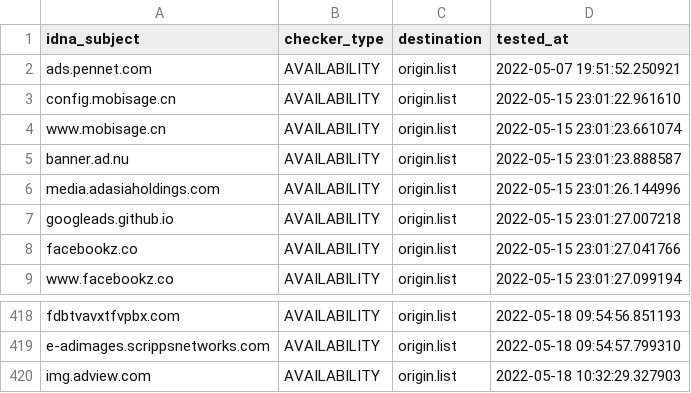
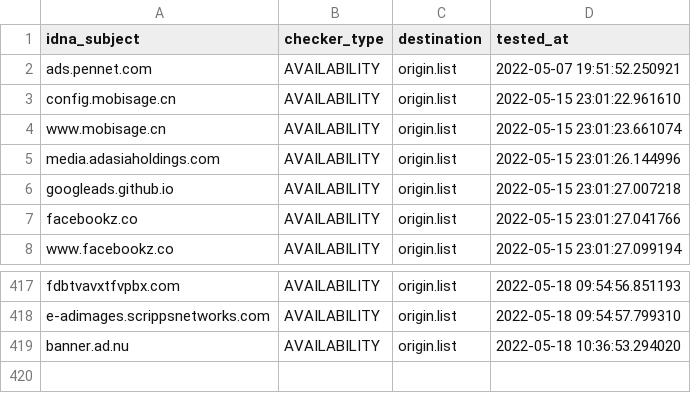
Before and after one commit to bigdargon/hostsVN-dead-hosts, a CSV file: .pyfunceble/inactive.csv, drawn as a sheet; only a part is shown, gaps mark what is left out.

```diff
--- a/.pyfunceble/inactive.csv
+++ b/.pyfunceble/inactive.csv
@@ -4,3 +4,2 @@ config.mobisage.cn,AVAILABILITY,origin.list,2022-05-15 23:01:22.961610
 www.mobisage.cn,AVAILABILITY,origin.list,2022-05-15 23:01:23.661074
-banner.ad.nu,AVAILABILITY,origin.list,2022-05-15 23:01:23.888587
 media.adasiaholdings.com,AVAILABILITY,origin.list,2022-05-15 23:01:26.144996
@@ -419,2 +418,2 @@ fdbtvavxtfvpbx.com,AVAILABILITY,origin.list,2022-05-18 09:54:56.851193
 e-adimages.scrippsnetworks.com,AVAILABILITY,origin.list,2022-05-18 09:54:57.799310
-img.adview.com,AVAILABILITY,origin.list,2022-05-18 10:32:29.327903
+banner.ad.nu,AVAILABILITY,origin.list,2022-05-18 10:36:53.294020
```
Also changed, not shown: 4 other files.
